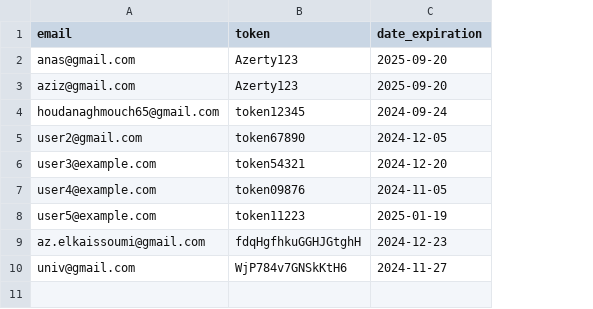
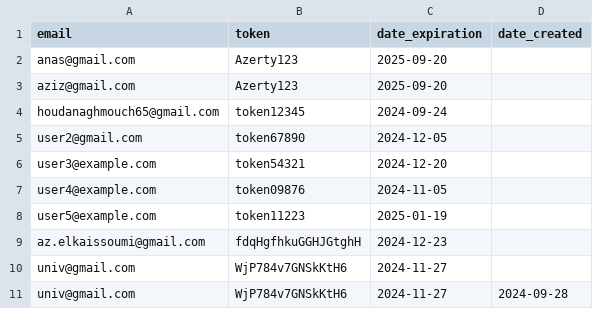
Before and after one commit to zero1-boop/zero, a CSV file: data.csv, drawn as a sheet; the diff names each change by its address in the sheet, - before the commit and + after, or states it on an @@ line.

Commit message:
Updated data.csv: create action performed.

```diff
--- a/data.csv
+++ b/data.csv
+column D (date_created), empty
+row 11: univ@gmail.com | WjP784v7GNSkKtH6 | 2024-11-27 | 2024-09-28
```
